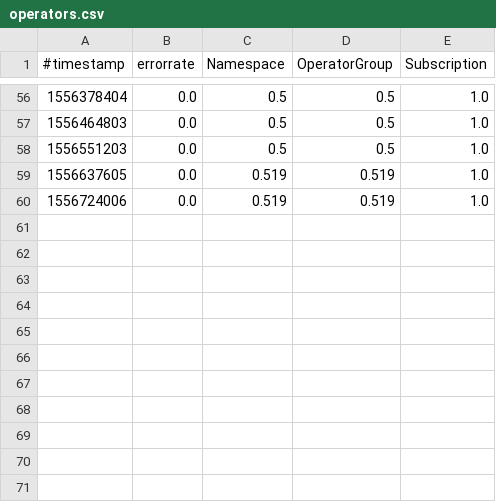
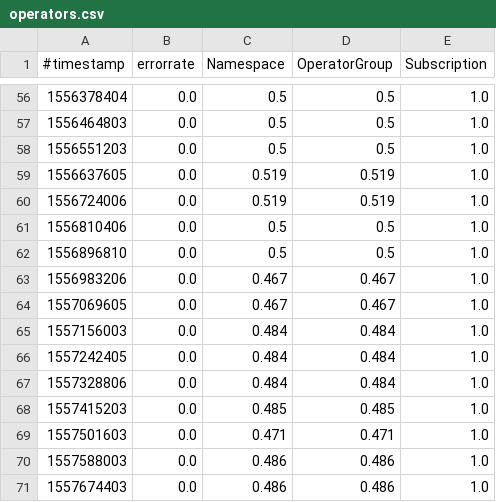
Before and after one commit to serviceprototypinglab/operatorhub-dataset, a CSV file: operators.csv, drawn as a sheet; only a part is shown, gaps mark what is left out; the diff names each change by its address in the sheet, - before the commit and + after, or states it on an @@ line.

```diff
--- a/operators.csv
+++ b/operators.csv
+row 61: 1556810406 | 0.0 | 0.5 | 0.5 | 1.0
+row 62: 1556896810 | 0.0 | 0.5 | 0.5 | 1.0
+row 63: 1556983206 | 0.0 | 0.467 | 0.467 | 1.0
+row 64: 1557069605 | 0.0 | 0.467 | 0.467 | 1.0
+row 65: 1557156003 | 0.0 | 0.484 | 0.484 | 1.0
+row 66: 1557242405 | 0.0 | 0.484 | 0.484 | 1.0
+row 67: 1557328806 | 0.0 | 0.484 | 0.484 | 1.0
+row 68: 1557415203 | 0.0 | 0.485 | 0.485 | 1.0
+row 69: 1557501603 | 0.0 | 0.471 | 0.471 | 1.0
+row 70: 1557588003 | 0.0 | 0.486 | 0.486 | 1.0
+row 71: 1557674403 | 0.0 | 0.486 | 0.486 | 1.0
```
Also changed, not shown: 11 other files.
